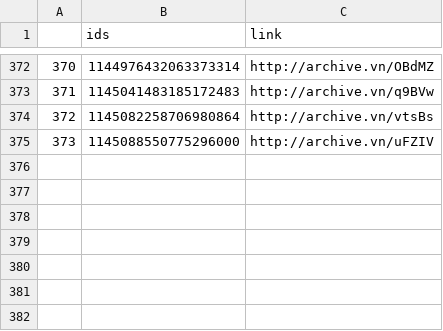
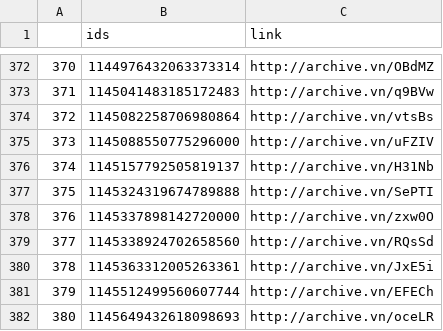
Before and after one commit to projeto7c0/7c0-core, a CSV file: csv/tweets_deletados_de_SenadorKajuru.csv, drawn as a sheet; only a part is shown, gaps mark what is left out.

```diff
--- a/csv/tweets_deletados_de_SenadorKajuru.csv
+++ b/csv/tweets_deletados_de_SenadorKajuru.csv
@@ -375 +375,8 @@
 373,1145088550775296000,http://archive.vn/uFZIV
+374,1145157792505819137,http://archive.vn/H31Nb
+375,1145324319674789888,http://archive.vn/SePTI
+376,1145337898142720000,http://archive.vn/zxw0O
+377,1145338924702658560,http://archive.vn/RQsSd
+378,1145363312005263361,http://archive.vn/JxE5i
+379,1145512499560607744,http://archive.vn/EFECh
+380,1145649432618098693,http://archive.vn/oceLR
```
Also changed, not shown: csv/tweets_deletados_de_ediolopes.csv, csv/tweets_deletados_de_generalgirao.csv, 31 other files.
